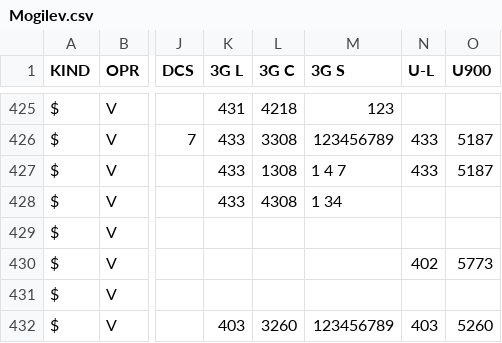
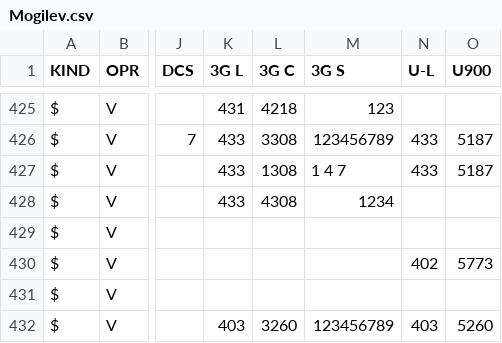
Before and after one commit to BYCellDatabase/csv, a CSV file: Velcom/Mogilev.csv, drawn as a sheet; only a part is shown, gaps mark what is left out; the diff names each change by its address in the sheet, - before the commit and + after, or states it on an @@ line.

Commit message:
1 files | M Velcom/Mogilev.csv

```diff
--- a/Velcom/Mogilev.csv
+++ b/Velcom/Mogilev.csv
-M428 (3G S): 1 34
+M428 (3G S): 1234
```
